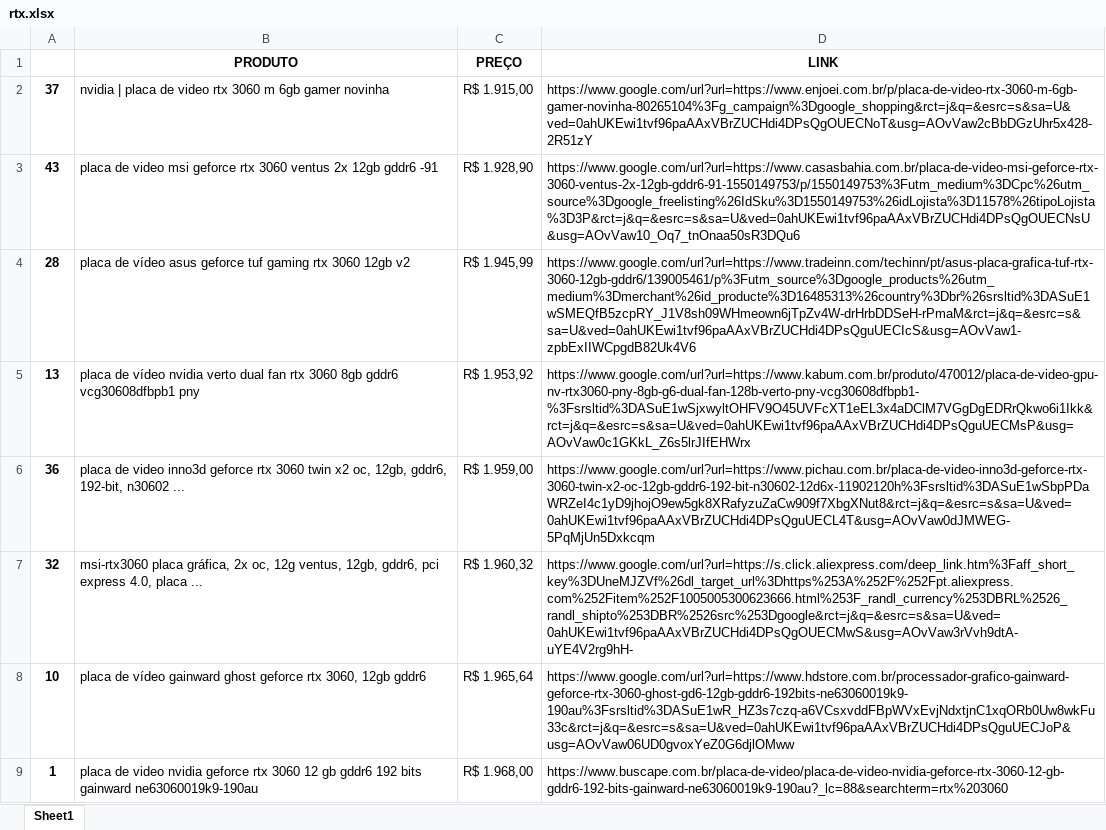
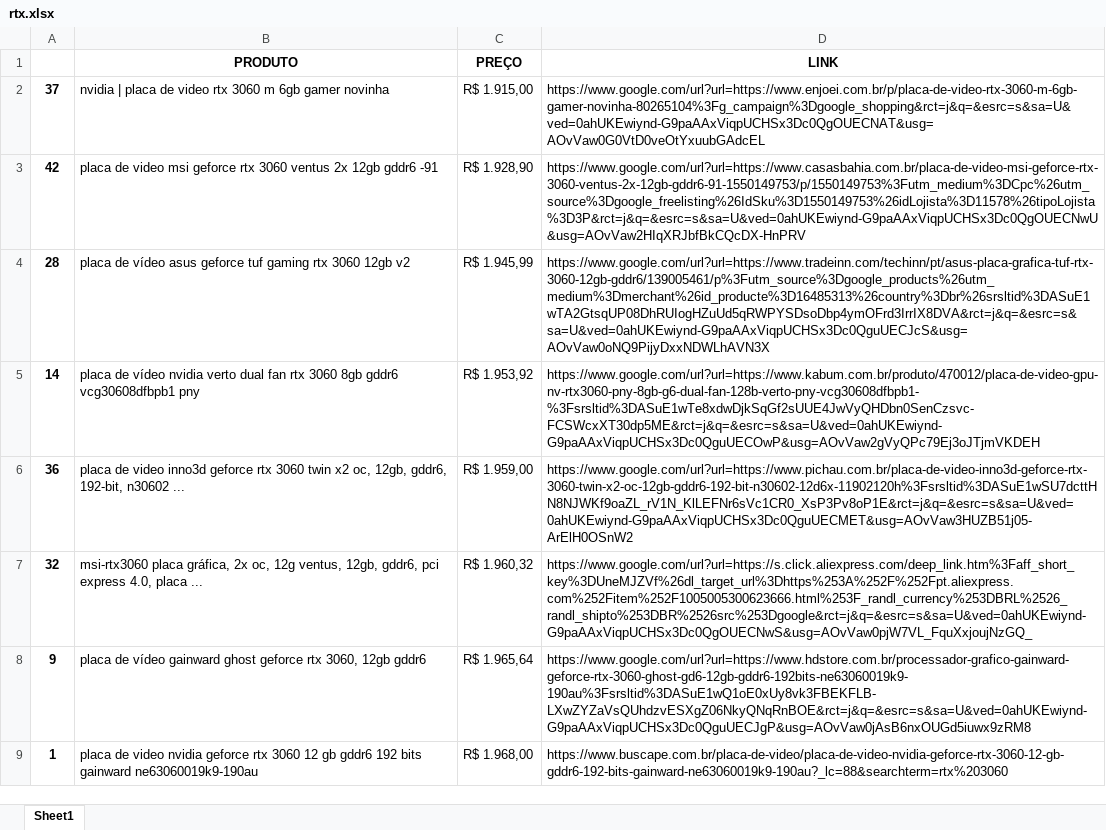
Before and after one commit to NicoArth-17/pesquisa_de_preco, an Excel workbook: PesquisarPreço/arquivos/resultados/rtx.xlsx, sheet Sheet1, drawn as a sheet; only a part is shown; values as stored, in another font and other column widths than the file's, no borders; the diff covers the shown part only; the diff names each change by its address in the sheet, - before the commit and + after, or states it on an @@ line.

```diff
--- a/PesquisarPreço/arquivos/resultados/rtx.xlsx (sheet Sheet1)
+++ b/PesquisarPreço/arquivos/resultados/rtx.xlsx (sheet Sheet1)
-D2 (LINK): https://www.google.com/url?url=https://www.enjoei.com.br/p/placa-de-video-rtx-3060-m-6gb-gamer-novinha-80265104%3Fg_campaign%3Dgoogle_shopping&rct=j&q=&esrc=s&sa=U&ved=0ahUKEwi1tvf96paAAxVBrZUCHdi4DPsQgOUECNoT&usg=AOvVaw2cBbDGzUhr5x428-2R51zY
+D2 (LINK): https://www.google.com/url?url=https://www.enjoei.com.br/p/placa-de-video-rtx-3060-m-6gb-gamer-novinha-80265104%3Fg_campaign%3Dgoogle_shopping&rct=j&q=&esrc=s&sa=U&ved=0ahUKEwiynd-G9paAAxViqpUCHSx3Dc0QgOUECNAT&usg=AOvVaw0G0VtD0veOtYxuubGAdcEL
-A3: 43
+A3: 42
-D3 (LINK): https://www.google.com/url?url=https://www.casasbahia.com.br/placa-de-video-msi-geforce-rtx-3060-ventus-2x-12gb-gddr6-91-1550149753/p/1550149753%3Futm_medium%3DCpc%26utm_source%3Dgoogle_freelisting%26IdSku%3D1550149753%26idLojista%3D11578%26tipoLojista%3D3P&rct=j&q=&esrc=s&sa=U&ved=0ahUKEwi1tvf96paAAxVBrZUCHdi4DPsQgOUECNsU&usg=AOvVaw10_Oq7_tnOnaa50sR3DQu6
+D3 (LINK): https://www.google.com/url?url=https://www.casasbahia.com.br/placa-de-video-msi-geforce-rtx-3060-ventus-2x-12gb-gddr6-91-1550149753/p/1550149753%3Futm_medium%3DCpc%26utm_source%3Dgoogle_freelisting%26IdSku%3D1550149753%26idLojista%3D11578%26tipoLojista%3D3P&rct=j&q=&esrc=s&sa=U&ved=0ahUKEwiynd-G9paAAxViqpUCHSx3Dc0QgOUECNwU&usg=AOvVaw2HIqXRJbfBkCQcDX-HnPRV
-D4 (LINK): https://www.google.com/url?url=https://www.tradeinn.com/techinn/pt/asus-placa-grafica-tuf-rtx-3060-12gb-gddr6/139005461/p%3Futm_source%3Dgoogle_products%26utm_medium%3Dmerchant%26id_producte%3D16485313%26country%3Dbr%26srsltid%3DASuE1wSMEQfB5zcpRY_J1V8sh09WHmeown6jTpZv4W-drHrbDDSeH-rPmaM&rct=j&q=&esrc=s&sa=U&ved=0ahUKEwi1tvf96paAAxVBrZUCHdi4DPsQguUECIcS&usg=AOvVaw1-zpbExIIWCpgdB82Uk4V6
+D4 (LINK): https://www.google.com/url?url=https://www.tradeinn.com/techinn/pt/asus-placa-grafica-tuf-rtx-3060-12gb-gddr6/139005461/p%3Futm_source%3Dgoogle_products%26utm_medium%3Dmerchant%26id_producte%3D16485313%26country%3Dbr%26srsltid%3DASuE1wTA2GtsqUP08DhRUIogHZuUd5qRWPYSDsoDbp4ymOFrd3IrrIX8DVA&rct=j&q=&esrc=s&sa=U&ved=0ahUKEwiynd-G9paAAxViqpUCHSx3Dc0QguUECJcS&usg=AOvVaw0oNQ9PijyDxxNDWLhAVN3X
-A5: 13
+A5: 14
-D5 (LINK): https://www.google.com/url?url=https://www.kabum.com.br/produto/470012/placa-de-video-gpu-nv-rtx3060-pny-8gb-g6-dual-fan-128b-verto-pny-vcg30608dfbpb1-%3Fsrsltid%3DASuE1wSjxwyltOHFV9O45UVFcXT1eEL3x4aDClM7VGgDgEDRrQkwo6i1Ikk&rct=j&q=&esrc=s&sa=U&ved=0ahUKEwi1tvf96paAAxVBrZUCHdi4DPsQguUECMsP&usg=AOvVaw0c1GKkL_Z6s5lrJIfEHWrx
+D5 (LINK): https://www.google.com/url?url=https://www.kabum.com.br/produto/470012/placa-de-video-gpu-nv-rtx3060-pny-8gb-g6-dual-fan-128b-verto-pny-vcg30608dfbpb1-%3Fsrsltid%3DASuE1wTe8xdwDjkSqGf2sUUE4JwVyQHDbn0SenCzsvc-FCSWcxXT30dp5ME&rct=j&q=&esrc=s&sa=U&ved=0ahUKEwiynd-G9paAAxViqpUCHSx3Dc0QguUECOwP&usg=AOvVaw2gVyQPc79Ej3oJTjmVKDEH
-D6 (LINK): https://www.google.com/url?url=https://www.pichau.com.br/placa-de-video-inno3d-geforce-rtx-3060-twin-x2-oc-12gb-gddr6-192-bit-n30602-12d6x-11902120h%3Fsrsltid%3DASuE1wSbpPDaWRZeI4c1yD9jhojO9ew5gk8XRafyzuZaCw909f7XbgXNut8&rct=j&q=&esrc=s&sa=U&ved=0ahUKEwi1tvf96paAAxVBrZUCHdi4DPsQguUECL4T&usg=AOvVaw0dJMWEG-5PqMjUn5Dxkcqm
+D6 (LINK): https://www.google.com/url?url=https://www.pichau.com.br/placa-de-video-inno3d-geforce-rtx-3060-twin-x2-oc-12gb-gddr6-192-bit-n30602-12d6x-11902120h%3Fsrsltid%3DASuE1wSU7dcttHN8NJWKf9oaZL_rV1N_KlLEFNr6sVc1CR0_XsP3Pv8oP1E&rct=j&q=&esrc=s&sa=U&ved=0ahUKEwiynd-G9paAAxViqpUCHSx3Dc0QguUECMET&usg=AOvVaw3HUZB51j05-ArElH0OSnW2
-D7 (LINK): https://www.google.com/url?url=https://s.click.aliexpress.com/deep_link.htm%3Faff_short_key%3DUneMJZVf%26dl_target_url%3Dhttps%253A%252F%252Fpt.aliexpress.com%252Fitem%252F1005005300623666.html%253F_randl_currency%253DBRL%2526_randl_shipto%253DBR%2526src%253Dgoogle&rct=j&q=&esrc=s&sa=U&ved=0ahUKEwi1tvf96paAAxVBrZUCHdi4DPsQgOUECMwS&usg=AOvVaw3rVvh9dtA-uYE4V2rg9hH-
+D7 (LINK): https://www.google.com/url?url=https://s.click.aliexpress.com/deep_link.htm%3Faff_short_key%3DUneMJZVf%26dl_target_url%3Dhttps%253A%252F%252Fpt.aliexpress.com%252Fitem%252F1005005300623666.html%253F_randl_currency%253DBRL%2526_randl_shipto%253DBR%2526src%253Dgoogle&rct=j&q=&esrc=s&sa=U&ved=0ahUKEwiynd-G9paAAxViqpUCHSx3Dc0QgOUECNwS&usg=AOvVaw0pjW7VL_FquXxjoujNzGQ_
-A8: 10
+A8: 9
-D8 (LINK): https://www.google.com/url?url=https://www.hdstore.com.br/processador-grafico-gainward-geforce-rtx-3060-ghost-gd6-12gb-gddr6-192bits-ne63060019k9-190au%3Fsrsltid%3DASuE1wR_HZ3s7czq-a6VCsxvddFBpWVxEvjNdxtjnC1xqORb0Uw8wkFu33c&rct=j&q=&esrc=s&sa=U&ved=0ahUKEwi1tvf96paAAxVBrZUCHdi4DPsQguUECJoP&usg=AOvVaw06UD0gvoxYeZ0G6djlOMww
+D8 (LINK): https://www.google.com/url?url=https://www.hdstore.com.br/processador-grafico-gainward-geforce-rtx-3060-ghost-gd6-12gb-gddr6-192bits-ne63060019k9-190au%3Fsrsltid%3DASuE1wQ1oE0xUy8vk3FBEKFLB-LXwZYZaVsQUhdzvESXgZ06NkyQNqRnBOE&rct=j&q=&esrc=s&sa=U&ved=0ahUKEwiynd-G9paAAxViqpUCHSx3Dc0QguUECJgP&usg=AOvVaw0jAsB6nxOUGd5iuwx9zRM8
```
Also changed, not shown: 3 added rows, 3 removed rows and 46 edited cells elsewhere in this sheet, PesquisarPreço/arquivos/resultados/iphone.xlsx, 3 other files.
